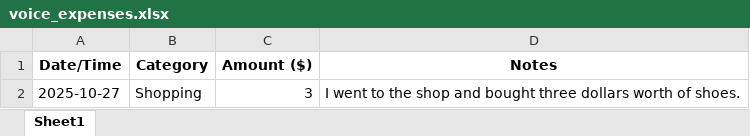
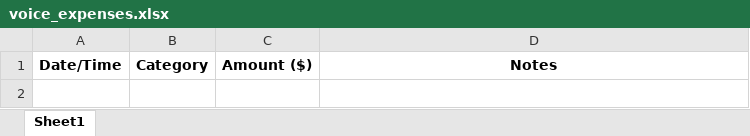
Before and after one commit to dek2024/SpendLens-Project, an Excel workbook: data/voice_expenses.xlsx, sheet Sheet1, drawn as a sheet; values as stored, in another font and other column widths than the file's, no borders; the diff names each change by its address in the sheet, - before the commit and + after, or states it on an @@ line.

```diff
--- a/data/voice_expenses.xlsx (sheet Sheet1)
+++ b/data/voice_expenses.xlsx (sheet Sheet1)
-row 2: 2025-10-27 | Shopping | 3 | I went to the shop and bought three dollars worth of shoes.
```
Also changed, not shown: 1 other file.
